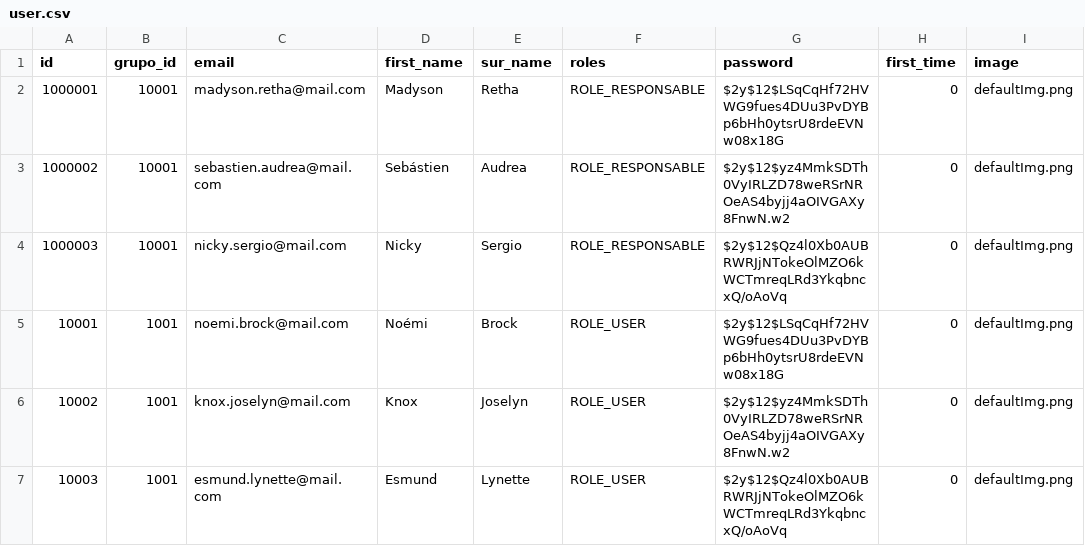
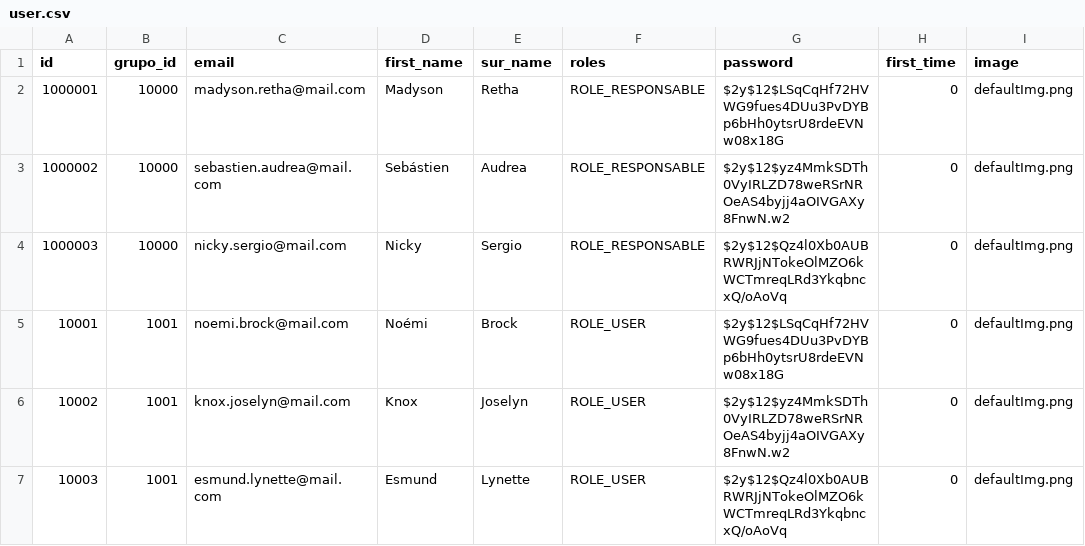
Before and after one commit to The-three-lords/iday_csv_templates, a CSV file: csv-samples/user.csv, drawn as a sheet; only a part is shown; the diff names each change by its address in the sheet, - before the commit and + after, or states it on an @@ line.

```diff
--- a/csv-samples/user.csv
+++ b/csv-samples/user.csv
-B2:B4 (grupo_id): 10001
+B2:B4 (grupo_id): 10000
```
Also changed, not shown: csv-samples/group_slots.csv, 3 other files.
